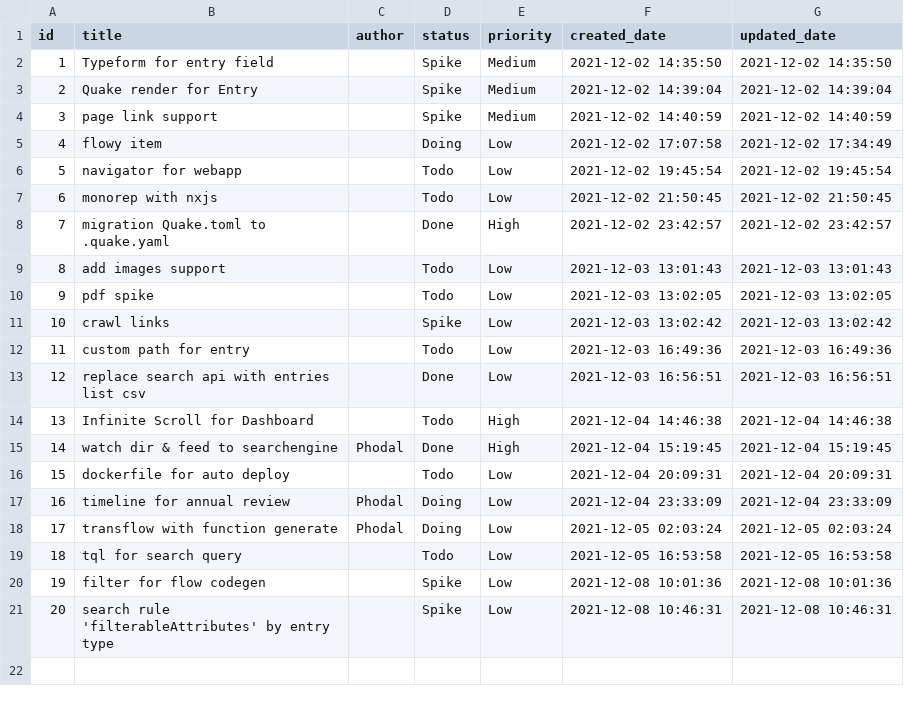
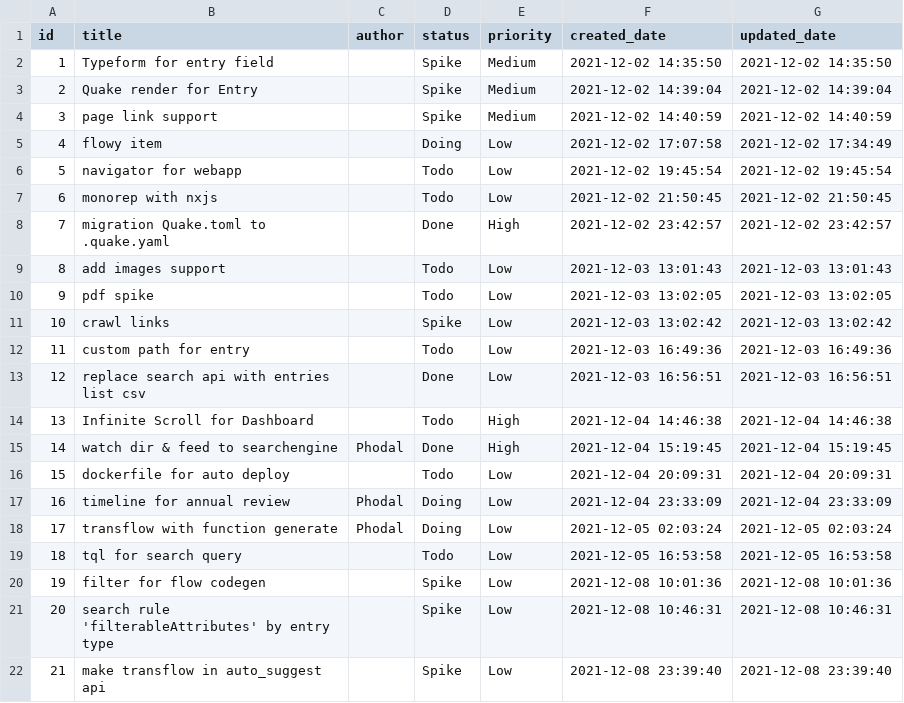
Before and after one commit to phodal/quake, a CSV file: examples/story/entries.csv, drawn as a sheet; the diff names each change by its address in the sheet, - before the commit and + after, or states it on an @@ line.

Commit message:
docs: add suggest story

```diff
--- a/examples/story/entries.csv
+++ b/examples/story/entries.csv
+row 22: 21 | make transflow in auto_suggest api |  | Spike | Low | 2021-12-08 23:39:40 | 2021-12-08 23:39:40
```
Also changed, not shown: 2 other files.
